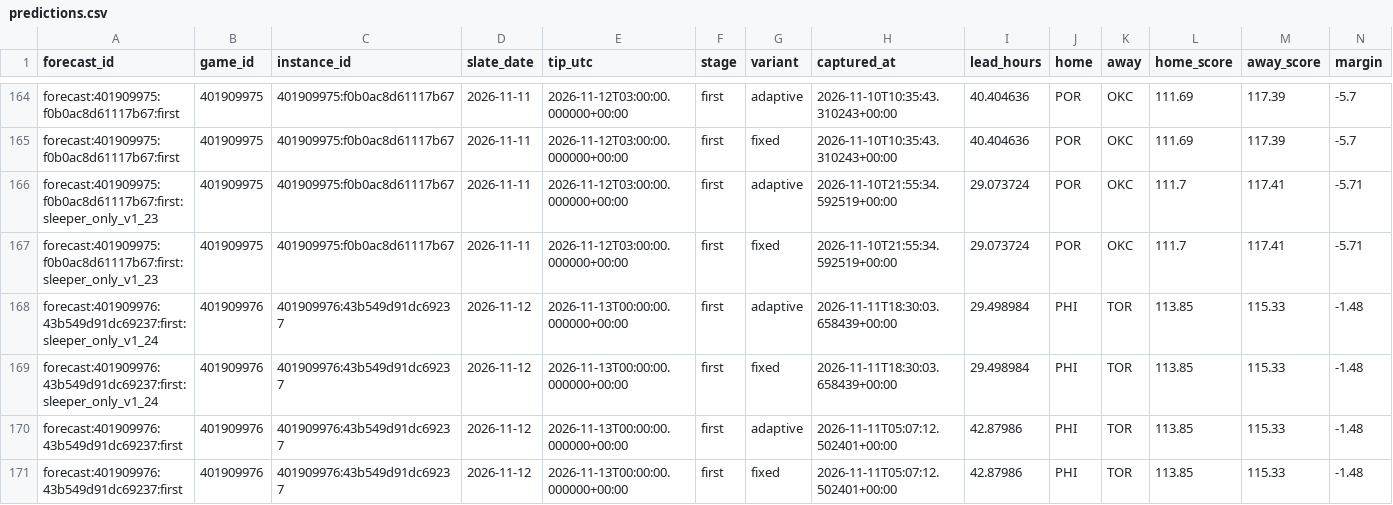
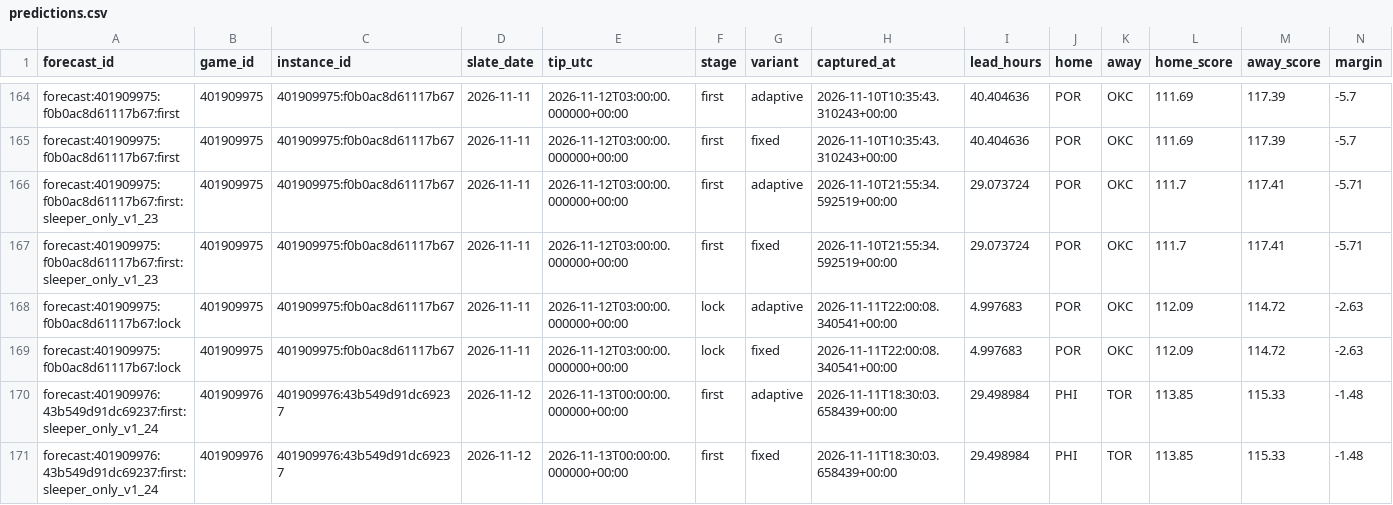
Before and after one commit to Dave356w/NBA-Sleeper-Model, a CSV file: data/predictions.csv, drawn as a sheet; only a part is shown, gaps mark what is left out; the shorter side is filled out with more unchanged rows; rows hold the shown columns only; the diff names each change by its address in the sheet, - before the commit and + after, or states it on an @@ line.

```diff
--- a/data/predictions.csv
+++ b/data/predictions.csv
+row 168: forecast:401909975:f0b0ac8d61117b67:lock | 401909975 | 401909975:f0b0ac8d61117b67 | 2026-11-11 | 2026-11-12T03:00:00.000000+00:00 | lock | adaptive | 2026-11-11T22:00:08.340541+00:00 | 4.997683 | POR | OKC | 112.09 | 114.72 | -2.63
+row 169: forecast:401909975:f0b0ac8d61117b67:lock | 401909975 | 401909975:f0b0ac8d61117b67 | 2026-11-11 | 2026-11-12T03:00:00.000000+00:00 | lock | fixed | 2026-11-11T22:00:08.340541+00:00 | 4.997683 | POR | OKC | 112.09 | 114.72 | -2.63
```
Also changed, not shown: 2 other files.
